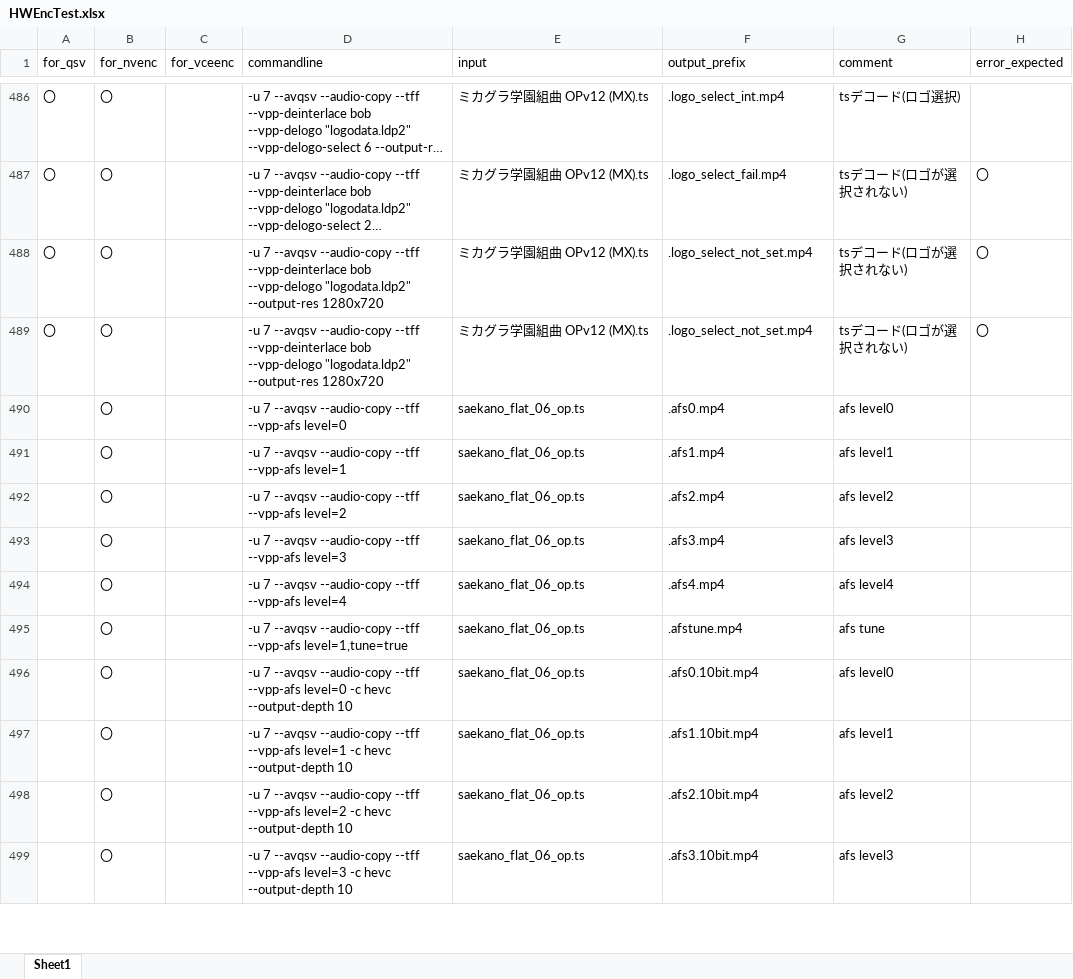
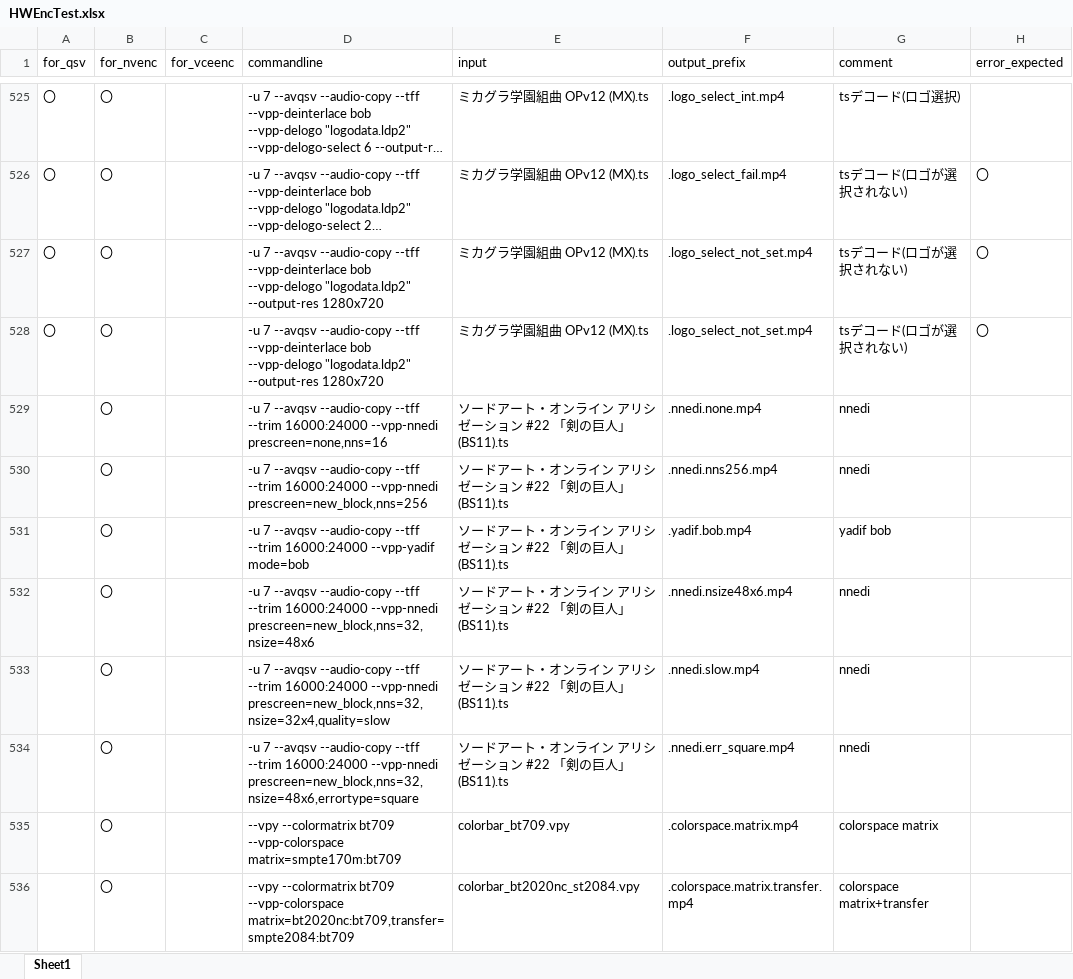
Before and after one commit to rigaya/HWEncTest, an Excel workbook: HWEncTest/HWEncTest.xlsx, sheet Sheet1, drawn as a sheet; only a part is shown, gaps mark what is left out; the shorter side is filled out with more unchanged rows; long unchanged cells end in …; values as stored, in another font and other column widths than the file's, no borders; the diff covers the shown part only; the diff names each change by its address in the sheet, - before the commit and + after, or states it on an @@ line.

Commit message:
主にNVEnc向けの新たな例題を登録。

```diff
--- a/HWEncTest/HWEncTest.xlsx (sheet Sheet1)
+++ b/HWEncTest/HWEncTest.xlsx (sheet Sheet1)
+row 529:  | 〇 |  | -u 7 --avqsv --audio-copy --tff --trim 16000:24000 --vpp-nnedi prescreen=none,nns=16 | ソードアート・オンライン アリシゼーション #22 「剣の巨人」 (BS11).ts | .nnedi.none.mp4 | nnedi
+row 530:  | 〇 |  | -u 7 --avqsv --audio-copy --tff --trim 16000:24000 --vpp-nnedi prescreen=new_block,nns=256 | ソードアート・オンライン アリシゼーション #22 「剣の巨人」 (BS11).ts | .nnedi.nns256.mp4 | nnedi
+row 531:  | 〇 |  | -u 7 --avqsv --audio-copy --tff --trim 16000:24000 --vpp-yadif mode=bob | ソードアート・オンライン アリシゼーション #22 「剣の巨人」 (BS11).ts | .yadif.bob.mp4 | yadif bob
+row 532:  | 〇 |  | -u 7 --avqsv --audio-copy --tff --trim 16000:24000 --vpp-nnedi prescreen=new_block,nns=32,nsize=48x6 | ソードアート・オンライン アリシゼーション #22 「剣の巨人」 (BS11).ts | .nnedi.nsize48x6.mp4 | nnedi
+row 533:  | 〇 |  | -u 7 --avqsv --audio-copy --tff --trim 16000:24000 --vpp-nnedi prescreen=new_block,nns=32,nsize=32x4,quality=slow | ソードアート・オンライン アリシゼーション #22 「剣の巨人」 (BS11).ts | .nnedi.slow.mp4 | nnedi
+row 534:  | 〇 |  | -u 7 --avqsv --audio-copy --tff --trim 16000:24000 --vpp-nnedi prescreen=new_block,nns=32,nsize=48x6,errortype=square | ソードアート・オンライン アリシゼーション #22 「剣の巨人」 (BS11).ts | .nnedi.err_square.mp4 | nnedi
+row 535:  | 〇 |  | --vpy --colormatrix bt709 --vpp-colorspace matrix=smpte170m:bt709 | colorbar_bt709.vpy | .colorspace.matrix.mp4 | colorspace matrix
+row 536:  | 〇 |  | --vpy --colormatrix bt709 --vpp-colorspace matrix=bt2020nc:bt709,transfer=smpte2084:bt709 | colorbar_bt2020nc_st2084.vpy | .colorspace.matrix.transfer.mp4 | colorspace matrix+transfer
```
Also changed, not shown: 51 added rows and 8 edited cells elsewhere in this sheet.
